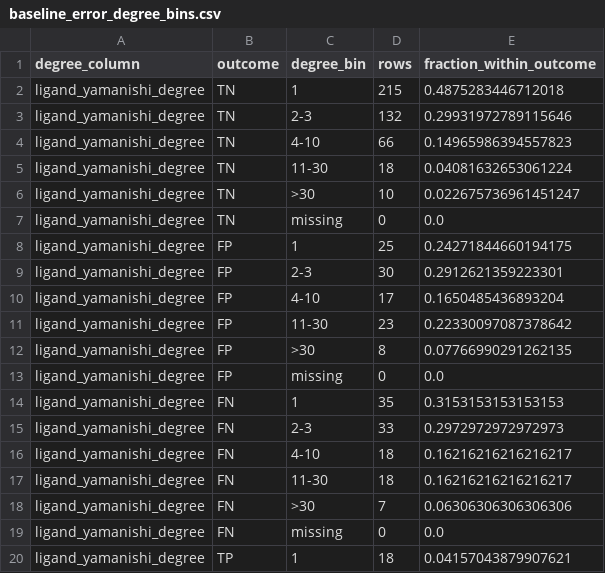
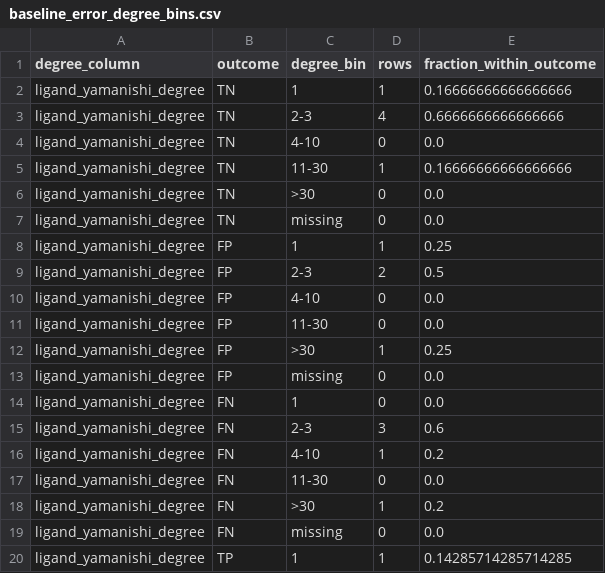
Before and after one commit to rks277/roshan-psb-2026, a CSV file: results/baseline_error_degree_bins.csv, drawn as a sheet; only a part is shown; the diff covers the shown part only.

```diff
--- a/results/baseline_error_degree_bins.csv
+++ b/results/baseline_error_degree_bins.csv
@@ -1,20 +1,20 @@
 degree_column,outcome,degree_bin,rows,fraction_within_outcome
-ligand_yamanishi_degree,TN,1,215,0.4875283446712018
-ligand_yamanishi_degree,TN,2-3,132,0.29931972789115646
-ligand_yamanishi_degree,TN,4-10,66,0.14965986394557823
-ligand_yamanishi_degree,TN,11-30,18,0.04081632653061224
-ligand_yamanishi_degree,TN,>30,10,0.022675736961451247
+ligand_yamanishi_degree,TN,1,1,0.16666666666666666
+ligand_yamanishi_degree,TN,2-3,4,0.6666666666666666
+ligand_yamanishi_degree,TN,4-10,0,0.0
+ligand_yamanishi_degree,TN,11-30,1,0.16666666666666666
+ligand_yamanishi_degree,TN,>30,0,0.0
 ligand_yamanishi_degree,TN,missing,0,0.0
-ligand_yamanishi_degree,FP,1,25,0.24271844660194175
-ligand_yamanishi_degree,FP,2-3,30,0.2912621359223301
-ligand_yamanishi_degree,FP,4-10,17,0.1650485436893204
-ligand_yamanishi_degree,FP,11-30,23,0.22330097087378642
-ligand_yamanishi_degree,FP,>30,8,0.07766990291262135
+ligand_yamanishi_degree,FP,1,1,0.25
+ligand_yamanishi_degree,FP,2-3,2,0.5
+ligand_yamanishi_degree,FP,4-10,0,0.0
+ligand_yamanishi_degree,FP,11-30,0,0.0
+ligand_yamanishi_degree,FP,>30,1,0.25
 ligand_yamanishi_degree,FP,missing,0,0.0
-ligand_yamanishi_degree,FN,1,35,0.3153153153153153
-ligand_yamanishi_degree,FN,2-3,33,0.2972972972972973
-ligand_yamanishi_degree,FN,4-10,18,0.16216216216216217
-ligand_yamanishi_degree,FN,11-30,18,0.16216216216216217
-ligand_yamanishi_degree,FN,>30,7,0.06306306306306306
+ligand_yamanishi_degree,FN,1,0,0.0
+ligand_yamanishi_degree,FN,2-3,3,0.6
+ligand_yamanishi_degree,FN,4-10,1,0.2
+ligand_yamanishi_degree,FN,11-30,0,0.0
+ligand_yamanishi_degree,FN,>30,1,0.2
 ligand_yamanishi_degree,FN,missing,0,0.0
-ligand_yamanishi_degree,TP,1,18,0.04157043879907621
+ligand_yamanishi_degree,TP,1,1,0.14285714285714285
```
Also changed, not shown: 48 edited cells elsewhere in this file, results/baseline_error_degree_summary.csv, results/baseline_error_rates_by_degree_bin.csv, 15 other files.
